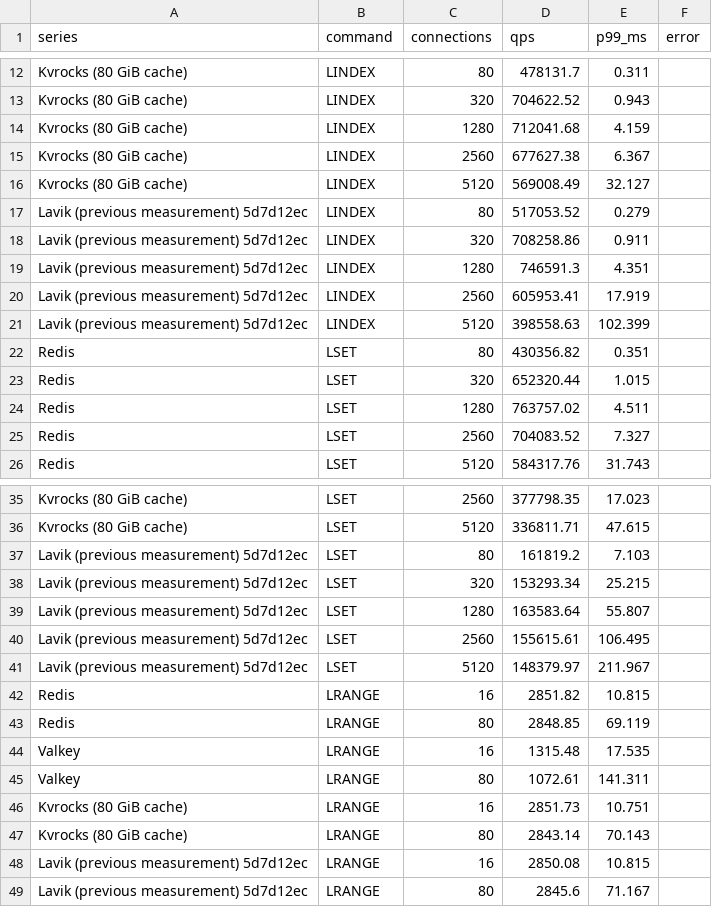
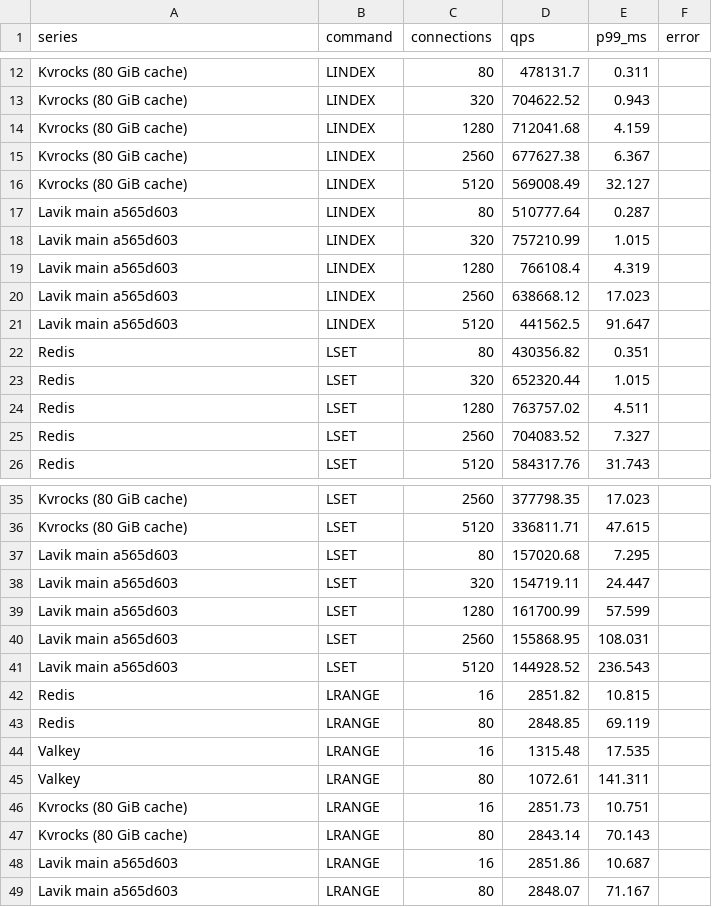
Before and after one commit to thweetkomputer/lavik, a CSV file: perf_reports/lavik-complex-structures-2026-09-26/list-1048576-1024-k64-current.csv, drawn as a sheet; only a part is shown, gaps mark what is left out.

Commit message:
perf: refresh main a565d603 list 1048576B 1024B 64 keys

```diff
--- a/perf_reports/lavik-complex-structures-2026-09-26/list-1048576-1024-k64-current.csv
+++ b/perf_reports/lavik-complex-structures-2026-09-26/list-1048576-1024-k64-current.csv
@@ -16,7 +16,7 @@ Kvrocks (80 GiB cache),LINDEX,2560,677627.38,6.367,
 Kvrocks (80 GiB cache),LINDEX,5120,569008.49,32.127,
-Lavik (previous measurement) 5d7d12ec,LINDEX,80,517053.52,0.279,
-Lavik (previous measurement) 5d7d12ec,LINDEX,320,708258.86,0.911,
-Lavik (previous measurement) 5d7d12ec,LINDEX,1280,746591.3,4.351,
-Lavik (previous measurement) 5d7d12ec,LINDEX,2560,605953.41,17.919,
-Lavik (previous measurement) 5d7d12ec,LINDEX,5120,398558.63,102.399,
+Lavik main a565d603,LINDEX,80,510777.64,0.287,
+Lavik main a565d603,LINDEX,320,757210.99,1.015,
+Lavik main a565d603,LINDEX,1280,766108.4,4.319,
+Lavik main a565d603,LINDEX,2560,638668.12,17.023,
+Lavik main a565d603,LINDEX,5120,441562.5,91.647,
 Redis,LSET,80,430356.82,0.351,
@@ -36,7 +36,7 @@ Kvrocks (80 GiB cache),LSET,2560,377798.35,17.023,
 Kvrocks (80 GiB cache),LSET,5120,336811.71,47.615,
-Lavik (previous measurement) 5d7d12ec,LSET,80,161819.2,7.103,
-Lavik (previous measurement) 5d7d12ec,LSET,320,153293.34,25.215,
-Lavik (previous measurement) 5d7d12ec,LSET,1280,163583.64,55.807,
-Lavik (previous measurement) 5d7d12ec,LSET,2560,155615.61,106.495,
-Lavik (previous measurement) 5d7d12ec,LSET,5120,148379.97,211.967,
+Lavik main a565d603,LSET,80,157020.68,7.295,
+Lavik main a565d603,LSET,320,154719.11,24.447,
+Lavik main a565d603,LSET,1280,161700.99,57.599,
+Lavik main a565d603,LSET,2560,155868.95,108.031,
+Lavik main a565d603,LSET,5120,144928.52,236.543,
 Redis,LRANGE,16,2851.82,10.815,
@@ -47,3 +47,3 @@ Kvrocks (80 GiB cache),LRANGE,16,2851.73,10.751,
 Kvrocks (80 GiB cache),LRANGE,80,2843.14,70.143,
-Lavik (previous measurement) 5d7d12ec,LRANGE,16,2850.08,10.815,
-Lavik (previous measurement) 5d7d12ec,LRANGE,80,2845.6,71.167,
+Lavik main a565d603,LRANGE,16,2851.86,10.687,
+Lavik main a565d603,LRANGE,80,2848.07,71.167,
```
Also changed, not shown: 57 other files.
